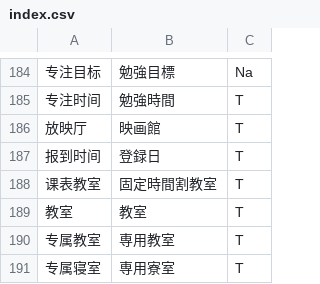
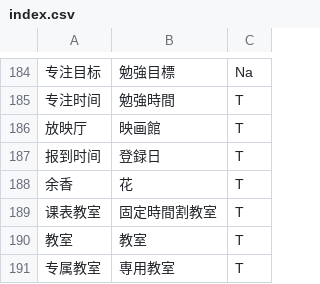
Before and after one commit to cliulang/intl-text, a CSV file: index.csv, drawn as a sheet; only a part is shown, gaps mark what is left out; the shorter side is filled out with more unchanged rows; the diff names each change by its address in the sheet, - before the commit and + after, or states it on an @@ line.

```diff
--- a/index.csv
+++ b/index.csv
+row 188: 余香 | 花 | T
```
Also changed, not shown: badge_20230823.csv, 2 other files.
